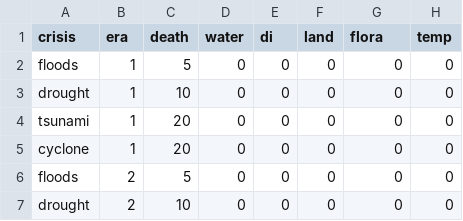
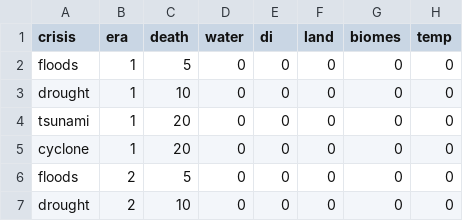
Before and after one commit to SaaamV/Goldilocks-Gamble, a CSV file: DiscordBot/crisis.csv, drawn as a sheet; only a part is shown.

```diff
--- a/DiscordBot/crisis.csv
+++ b/DiscordBot/crisis.csv
@@ -1,2 +1,2 @@
-crisis,era,death,water,di,land,flora,temp
+crisis,era,death,water,di,land,biomes,temp
 floods,1,5,0,0,0,0,0
```
Also changed, not shown: DiscordBot/data.csv, DiscordBot/mapping.csv, 4 other files.
